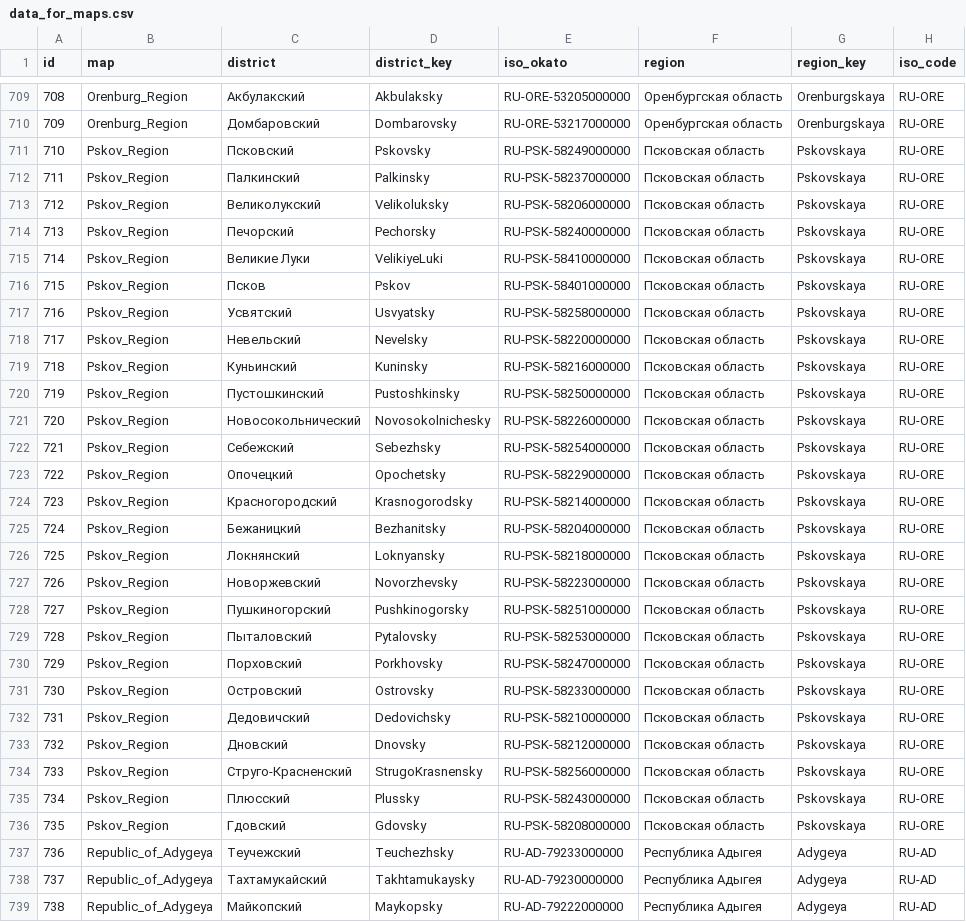
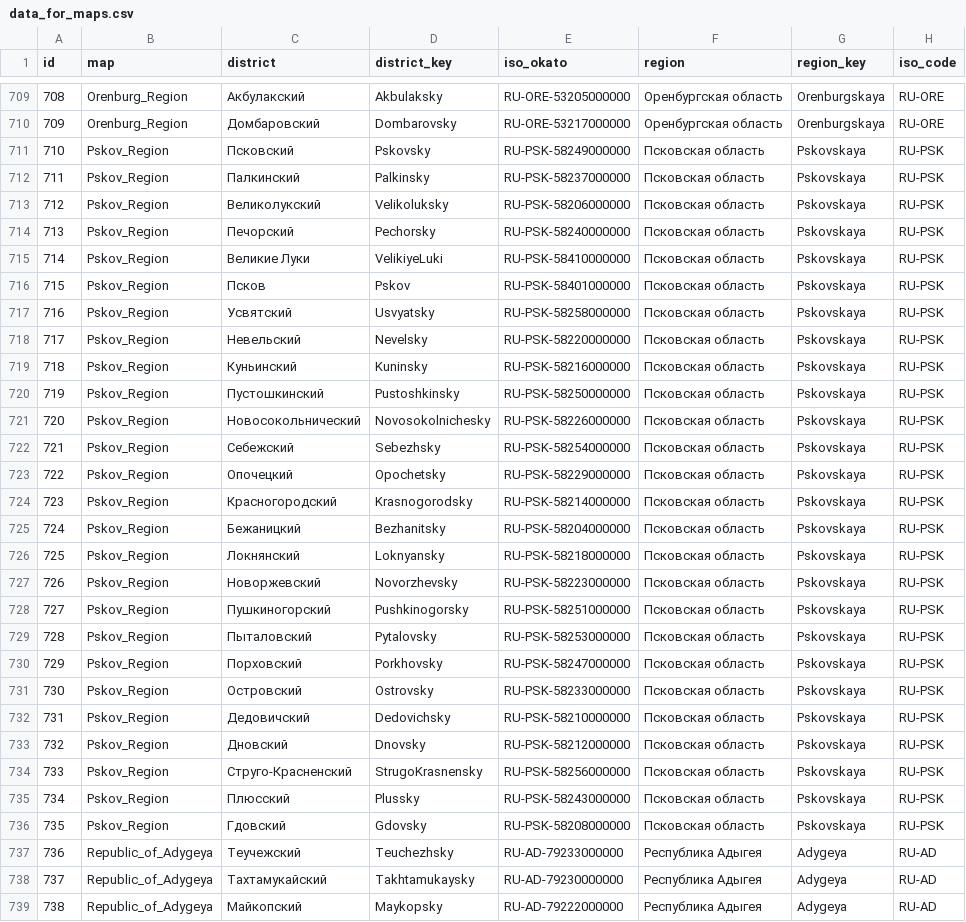
Before and after one commit to Expasys/ExpasysBIETLExample, a CSV file: QSProMaps/data_for_maps.csv, drawn as a sheet; only a part is shown, gaps mark what is left out; the diff covers the shown part only.

Commit message:
Update data_for_maps.csv

```diff
--- a/QSProMaps/data_for_maps.csv
+++ b/QSProMaps/data_for_maps.csv
@@ -710,28 +710,28 @@ id,map,district,district_key,iso_okato,region,region_key,iso_code
 709,Orenburg_Region,Домбаровский,Dombarovsky,RU-ORE-53217000000,Оренбургская область   ,Orenburgskaya,RU-ORE
-710,Pskov_Region,Псковский,Pskovsky,RU-PSK-58249000000,Псковская область  ,Pskovskaya,RU-ORE
-711,Pskov_Region,Палкинский,Palkinsky,RU-PSK-58237000000,Псковская область  ,Pskovskaya,RU-ORE
-712,Pskov_Region,Великолукский,Velikoluksky,RU-PSK-58206000000,Псковская область  ,Pskovskaya,RU-ORE
-713,Pskov_Region,Печорский,Pechorsky,RU-PSK-58240000000,Псковская область  ,Pskovskaya,RU-ORE
-714,Pskov_Region,Великие Луки,VelikiyeLuki,RU-PSK-58410000000,Псковская область  ,Pskovskaya,RU-ORE
-715,Pskov_Region,Псков,Pskov,RU-PSK-58401000000,Псковская область  ,Pskovskaya,RU-ORE
-716,Pskov_Region,Усвятский,Usvyatsky,RU-PSK-58258000000,Псковская область  ,Pskovskaya,RU-ORE
-717,Pskov_Region,Невельский,Nevelsky,RU-PSK-58220000000,Псковская область  ,Pskovskaya,RU-ORE
-718,Pskov_Region,Куньинский,Kuninsky,RU-PSK-58216000000,Псковская область  ,Pskovskaya,RU-ORE
-719,Pskov_Region,Пустошкинский,Pustoshkinsky,RU-PSK-58250000000,Псковская область  ,Pskovskaya,RU-ORE
-720,Pskov_Region,Новосокольнический,Novosokolnichesky,RU-PSK-58226000000,Псковская область  ,Pskovskaya,RU-ORE
-721,Pskov_Region,Себежский,Sebezhsky,RU-PSK-58254000000,Псковская область  ,Pskovskaya,RU-ORE
-722,Pskov_Region,Опочецкий,Opochetsky,RU-PSK-58229000000,Псковская область  ,Pskovskaya,RU-ORE
-723,Pskov_Region,Красногородский,Krasnogorodsky,RU-PSK-58214000000,Псковская область  ,Pskovskaya,RU-ORE
-724,Pskov_Region,Бежаницкий,Bezhanitsky,RU-PSK-58204000000,Псковская область  ,Pskovskaya,RU-ORE
-725,Pskov_Region,Локнянский,Loknyansky,RU-PSK-58218000000,Псковская область  ,Pskovskaya,RU-ORE
-726,Pskov_Region,Новоржевский,Novorzhevsky,RU-PSK-58223000000,Псковская область  ,Pskovskaya,RU-ORE
-727,Pskov_Region,Пушкиногорский,Pushkinogorsky,RU-PSK-58251000000,Псковская область  ,Pskovskaya,RU-ORE
-728,Pskov_Region,Пыталовский,Pytalovsky,RU-PSK-58253000000,Псковская область  ,Pskovskaya,RU-ORE
-729,Pskov_Region,Порховский,Porkhovsky,RU-PSK-58247000000,Псковская область  ,Pskovskaya,RU-ORE
-730,Pskov_Region,Островский,Ostrovsky,RU-PSK-58233000000,Псковская область  ,Pskovskaya,RU-ORE
-731,Pskov_Region,Дедовичский,Dedovichsky,RU-PSK-58210000000,Псковская область  ,Pskovskaya,RU-ORE
-732,Pskov_Region,Дновский,Dnovsky,RU-PSK-58212000000,Псковская область  ,Pskovskaya,RU-ORE
-733,Pskov_Region,Струго-Красненский,StrugoKrasnensky,RU-PSK-58256000000,Псковская область  ,Pskovskaya,RU-ORE
-734,Pskov_Region,Плюсский,Plussky,RU-PSK-58243000000,Псковская область  ,Pskovskaya,RU-ORE
-735,Pskov_Region,Гдовский,Gdovsky,RU-PSK-58208000000,Псковская область  ,Pskovskaya,RU-ORE
+710,Pskov_Region,Псковский,Pskovsky,RU-PSK-58249000000,Псковская область  ,Pskovskaya,RU-PSK
+711,Pskov_Region,Палкинский,Palkinsky,RU-PSK-58237000000,Псковская область  ,Pskovskaya,RU-PSK
+712,Pskov_Region,Великолукский,Velikoluksky,RU-PSK-58206000000,Псковская область  ,Pskovskaya,RU-PSK
+713,Pskov_Region,Печорский,Pechorsky,RU-PSK-58240000000,Псковская область  ,Pskovskaya,RU-PSK
+714,Pskov_Region,Великие Луки,VelikiyeLuki,RU-PSK-58410000000,Псковская область  ,Pskovskaya,RU-PSK
+715,Pskov_Region,Псков,Pskov,RU-PSK-58401000000,Псковская область  ,Pskovskaya,RU-PSK
+716,Pskov_Region,Усвятский,Usvyatsky,RU-PSK-58258000000,Псковская область  ,Pskovskaya,RU-PSK
+717,Pskov_Region,Невельский,Nevelsky,RU-PSK-58220000000,Псковская область  ,Pskovskaya,RU-PSK
+718,Pskov_Region,Куньинский,Kuninsky,RU-PSK-58216000000,Псковская область  ,Pskovskaya,RU-PSK
+719,Pskov_Region,Пустошкинский,Pustoshkinsky,RU-PSK-58250000000,Псковская область  ,Pskovskaya,RU-PSK
+720,Pskov_Region,Новосокольнический,Novosokolnichesky,RU-PSK-58226000000,Псковская область  ,Pskovskaya,RU-PSK
+721,Pskov_Region,Себежский,Sebezhsky,RU-PSK-58254000000,Псковская область  ,Pskovskaya,RU-PSK
+722,Pskov_Region,Опочецкий,Opochetsky,RU-PSK-58229000000,Псковская область  ,Pskovskaya,RU-PSK
+723,Pskov_Region,Красногородский,Krasnogorodsky,RU-PSK-58214000000,Псковская область  ,Pskovskaya,RU-PSK
+724,Pskov_Region,Бежаницкий,Bezhanitsky,RU-PSK-58204000000,Псковская область  ,Pskovskaya,RU-PSK
+725,Pskov_Region,Локнянский,Loknyansky,RU-PSK-58218000000,Псковская область  ,Pskovskaya,RU-PSK
+726,Pskov_Region,Новоржевский,Novorzhevsky,RU-PSK-58223000000,Псковская область  ,Pskovskaya,RU-PSK
+727,Pskov_Region,Пушкиногорский,Pushkinogorsky,RU-PSK-58251000000,Псковская область  ,Pskovskaya,RU-PSK
+728,Pskov_Region,Пыталовский,Pytalovsky,RU-PSK-58253000000,Псковская область  ,Pskovskaya,RU-PSK
+729,Pskov_Region,Порховский,Porkhovsky,RU-PSK-58247000000,Псковская область  ,Pskovskaya,RU-PSK
+730,Pskov_Region,Островский,Ostrovsky,RU-PSK-58233000000,Псковская область  ,Pskovskaya,RU-PSK
+731,Pskov_Region,Дедовичский,Dedovichsky,RU-PSK-58210000000,Псковская область  ,Pskovskaya,RU-PSK
+732,Pskov_Region,Дновский,Dnovsky,RU-PSK-58212000000,Псковская область  ,Pskovskaya,RU-PSK
+733,Pskov_Region,Струго-Красненский,StrugoKrasnensky,RU-PSK-58256000000,Псковская область  ,Pskovskaya,RU-PSK
+734,Pskov_Region,Плюсский,Plussky,RU-PSK-58243000000,Псковская область  ,Pskovskaya,RU-PSK
+735,Pskov_Region,Гдовский,Gdovsky,RU-PSK-58208000000,Псковская область  ,Pskovskaya,RU-PSK
 736,Republic_of_Adygeya,Теучежский,Teuchezhsky,RU-AD-79233000000,Республика Адыгея  ,Adygeya,RU-AD
```
Also changed, not shown: 2 edited cells elsewhere in this file.
